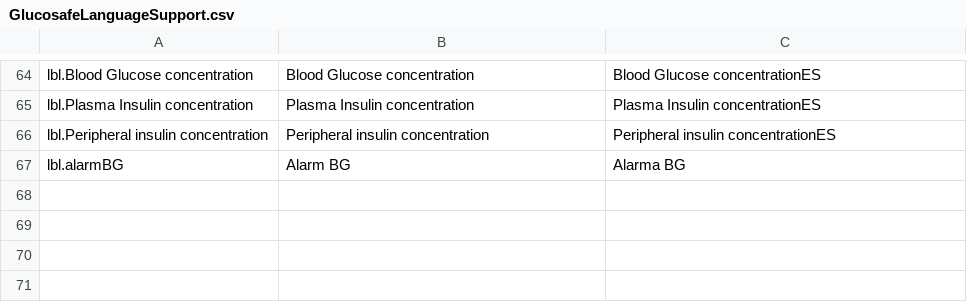
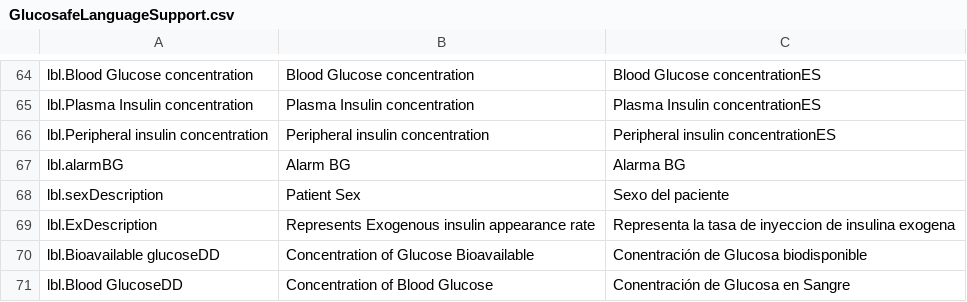
Before and after one commit to gastonashby/Servoglu, a CSV file: GlucosafeLanguageSupport.csv, drawn as a sheet; only a part is shown, gaps mark what is left out.

Commit message:
unit en legend tooltip descripcion en ecuaciones y tratamientos (detailedDescription) saca la unidad de tiempo del xml

```diff
--- a/GlucosafeLanguageSupport.csv
+++ b/GlucosafeLanguageSupport.csv
@@ -67 +67,5 @@ lbl.Peripheral insulin concentration,Peripheral insulin concentration,Peripheral
 lbl.alarmBG,Alarm BG, Alarma BG
+lbl.sexDescription,Patient Sex, Sexo del paciente
+lbl.ExDescription,Represents Exogenous insulin appearance rate, Representa la tasa de inyeccion de insulina exogena
+lbl.Bioavailable glucoseDD,Concentration of Glucose Bioavailable,Conentración de Glucosa biodisponible
+lbl.Blood GlucoseDD,Concentration of Blood Glucose,Conentración de Glucosa en Sangre
```
Also changed, not shown: 8 other files.
